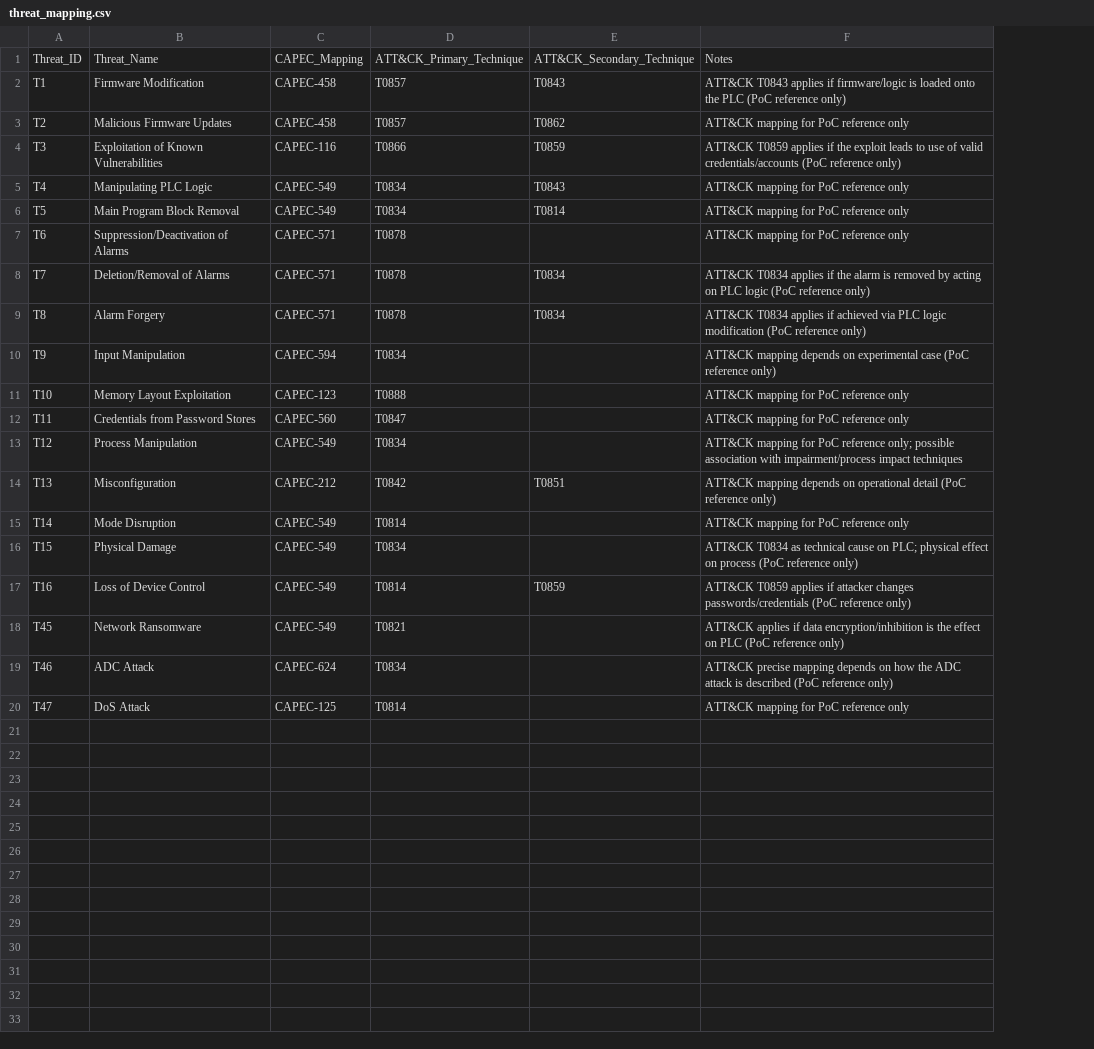
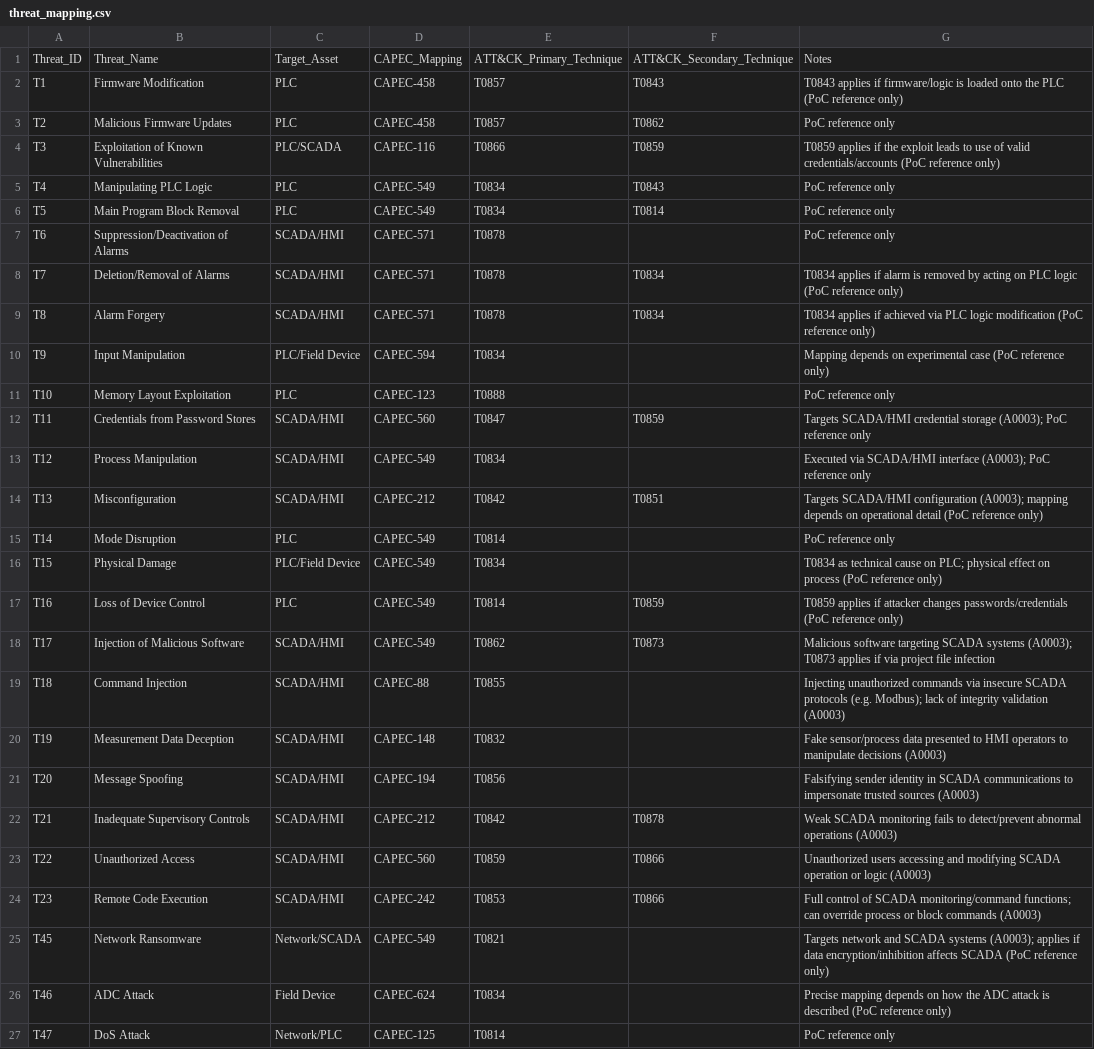
Before and after one commit to DanieleGranata94/SystematicThreatSearchICS, a CSV file: ThreatCatalogue/threat_mapping.csv, drawn as a sheet; removed rows and columns are numbered as before the commit, all else as after; the diff names each change by its address in the sheet, - before the commit and + after, or states it on an @@ line.

Commit message:
Add SCADA/HMI threats T17-T23 with ATT&CK for ICS mapping (A0003)

```diff
--- a/ThreatCatalogue/threat_mapping.csv
+++ b/ThreatCatalogue/threat_mapping.csv
+column C, rows 1-17: Target_Asset | PLC | PLC | PLC/SCADA | PLC | PLC | SCADA/HMI | SCADA/HMI | SCADA/HMI | PLC/Field Device | PLC | SCADA/HMI | SCADA/HMI | SCADA/HMI | PLC | PLC/Field Device | PLC; rows 25-27: Network/SCADA | Field Device | Network/PLC
-column F, rows 1-20: Notes | ATT&CK T0843 applies if firmware/logic is loaded onto the PLC (PoC reference only) | ATT&CK mapping for PoC reference only | ATT&CK T0859 applies if the exploit leads to use of valid credentials/accounts (PoC reference only) | ATT&CK mapping for PoC reference only | ATT&CK mapping for PoC reference only | ATT&CK mapping for PoC reference only | ATT&CK T0834 applies if the alarm is removed by acting on PLC logic (PoC reference only) | ATT&CK T0834 applies if achieved via PLC logic modification (PoC reference only) | ATT&CK mapping depends on experimental case (PoC reference only) | ATT&CK mapping for PoC reference only | ATT&CK mapping for PoC reference only | ATT&CK mapping for PoC reference only; possible association with impairment/process impact techniques | ATT&CK mapping depends on operational detail (PoC reference only) | ATT&CK mapping for PoC reference only | ATT&CK T0834 as technical cause on PLC; physical effect on process (PoC reference only) | ATT&CK T0859 applies if attacker changes passwords/credentials (PoC reference only) | ATT&CK applies if data encryption/inhibition is the effect on PLC (PoC reference only) | ATT&CK precise mapping depends on how the ADC attack is described (PoC reference only) | ATT&CK mapping for PoC reference only
+column G, rows 1-17: Notes | T0843 applies if firmware/logic is loaded onto the PLC (PoC reference only) | PoC reference only | T0859 applies if the exploit leads to use of valid credentials/accounts (PoC reference only) | PoC reference only | PoC reference only | PoC reference only | T0834 applies if alarm is removed by acting on PLC logic (PoC reference only) | T0834 applies if achieved via PLC logic modification (PoC reference only) | Mapping depends on experimental case (PoC reference only) | PoC reference only | Targets SCADA/HMI credential storage (A0003); PoC reference only | Executed via SCADA/HMI interface (A0003); PoC reference only | Targets SCADA/HMI configuration (A0003); mapping depends on operational detail (PoC reference only) | PoC reference only | T0834 as technical cause on PLC; physical effect on process (PoC reference only) | T0859 applies if attacker changes passwords/credentials (PoC reference only); rows 25-27: Targets network and SCADA systems (A0003); applies if data encryption/inhibition affects SCADA (PoC reference only) | Precise mapping depends on how the ADC attack is described (PoC reference only) | PoC reference only
-F12: (empty)
+F12: T0859
+row 18: T17 | Injection of Malicious Software | SCADA/HMI | CAPEC-549 | T0862 | T0873 | Malicious software targeting SCADA systems (A0003); T0873 applies if via project file infection
+row 19: T18 | Command Injection | SCADA/HMI | CAPEC-88 | T0855 |  | Injecting unauthorized commands via insecure SCADA protocols (e.g. Modbus); lack of integrity validation (A0003)
+row 20: T19 | Measurement Data Deception | SCADA/HMI | CAPEC-148 | T0832 |  | Fake sensor/process data presented to HMI operators to manipulate decisions (A0003)
+row 21: T20 | Message Spoofing | SCADA/HMI | CAPEC-194 | T0856 |  | Falsifying sender identity in SCADA communications to impersonate trusted sources (A0003)
+row 22: T21 | Inadequate Supervisory Controls | SCADA/HMI | CAPEC-212 | T0842 | T0878 | Weak SCADA monitoring fails to detect/prevent abnormal operations (A0003)
+row 23: T22 | Unauthorized Access | SCADA/HMI | CAPEC-560 | T0859 | T0866 | Unauthorized users accessing and modifying SCADA operation or logic (A0003)
+row 24: T23 | Remote Code Execution | SCADA/HMI | CAPEC-242 | T0853 | T0866 | Full control of SCADA monitoring/command functions; can override process or block commands (A0003)
```
Also changed, not shown: 1 other file.
